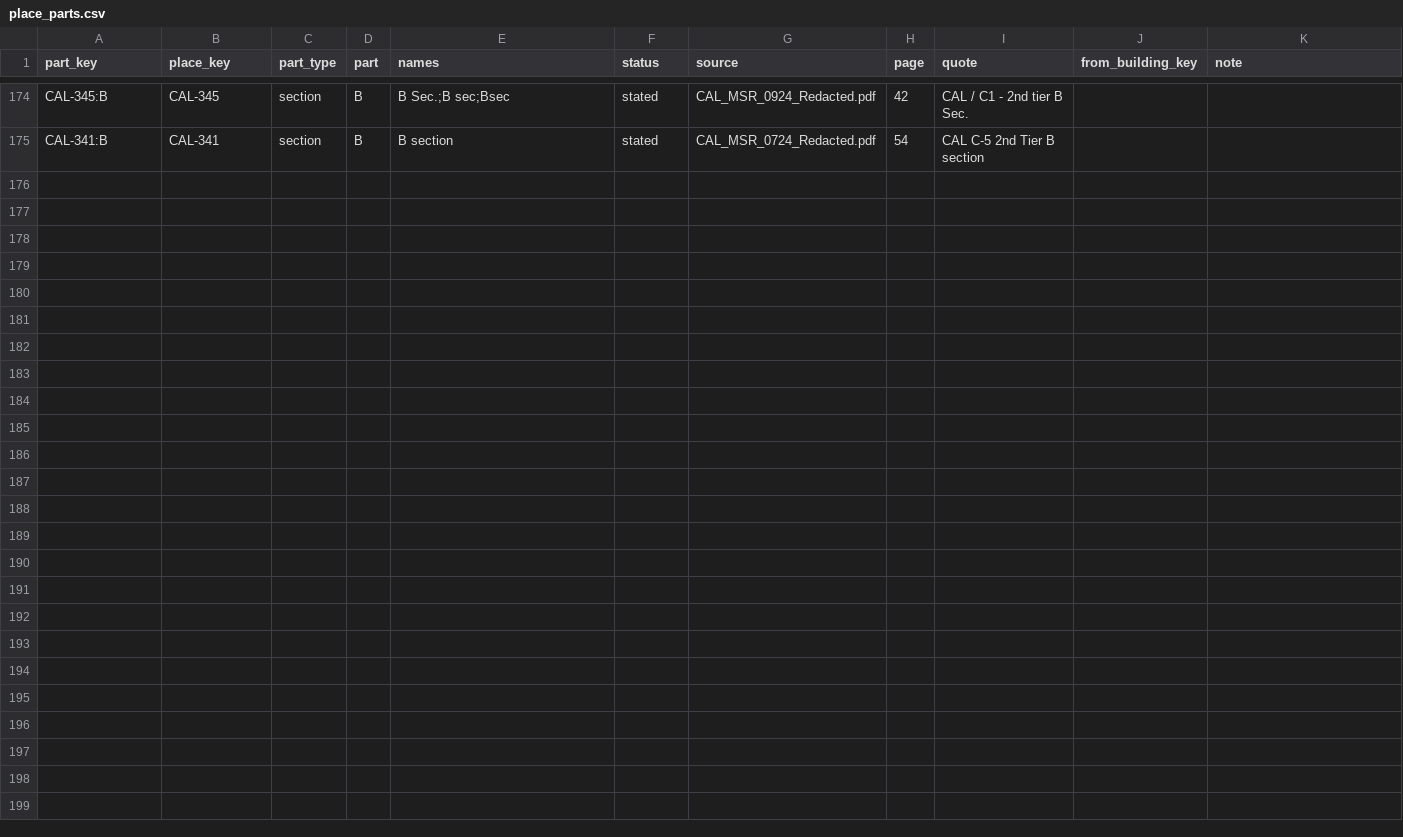
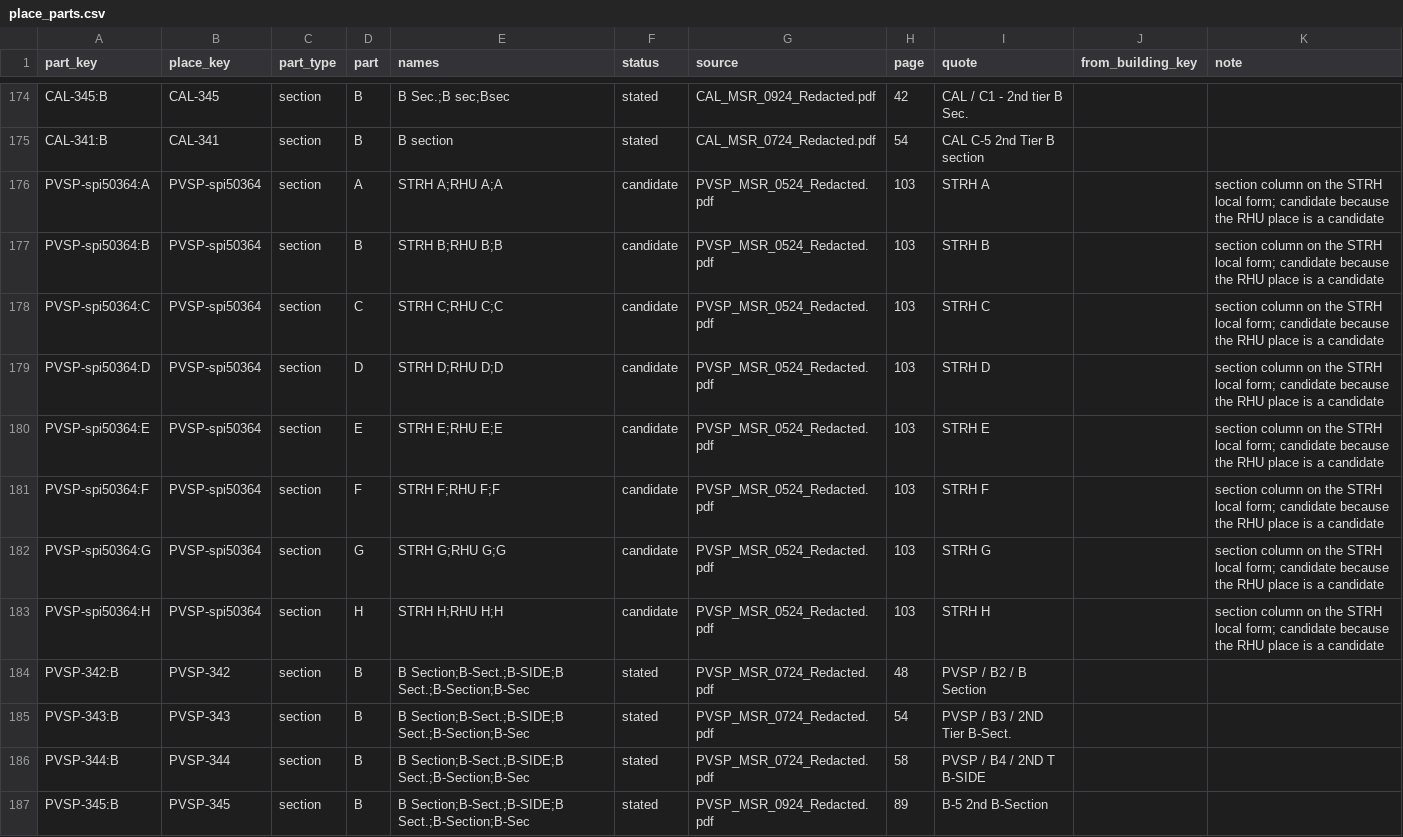
Before and after one commit to mbecica/cdcr_facility_data, a CSV file: crosswalk/place_parts.csv, drawn as a sheet; only a part is shown, gaps mark what is left out; the diff names each change by its address in the sheet, - before the commit and + after, or states it on an @@ line.

```diff
--- a/crosswalk/place_parts.csv
+++ b/crosswalk/place_parts.csv
+row 176: PVSP-spi50364:A | PVSP-spi50364 | section | A | STRH A;RHU A;A | candidate | PVSP_MSR_0524_Redacted.pdf | 103 | STRH A |  | section column on the STRH local form; candidate because the RHU place is a candidate
+row 177: PVSP-spi50364:B | PVSP-spi50364 | section | B | STRH B;RHU B;B | candidate | PVSP_MSR_0524_Redacted.pdf | 103 | STRH B |  | section column on the STRH local form; candidate because the RHU place is a candidate
+row 178: PVSP-spi50364:C | PVSP-spi50364 | section | C | STRH C;RHU C;C | candidate | PVSP_MSR_0524_Redacted.pdf | 103 | STRH C |  | section column on the STRH local form; candidate because the RHU place is a candidate
+row 179: PVSP-spi50364:D | PVSP-spi50364 | section | D | STRH D;RHU D;D | candidate | PVSP_MSR_0524_Redacted.pdf | 103 | STRH D |  | section column on the STRH local form; candidate because the RHU place is a candidate
+row 180: PVSP-spi50364:E | PVSP-spi50364 | section | E | STRH E;RHU E;E | candidate | PVSP_MSR_0524_Redacted.pdf | 103 | STRH E |  | section column on the STRH local form; candidate because the RHU place is a candidate
+row 181: PVSP-spi50364:F | PVSP-spi50364 | section | F | STRH F;RHU F;F | candidate | PVSP_MSR_0524_Redacted.pdf | 103 | STRH F |  | section column on the STRH local form; candidate because the RHU place is a candidate
+row 182: PVSP-spi50364:G | PVSP-spi50364 | section | G | STRH G;RHU G;G | candidate | PVSP_MSR_0524_Redacted.pdf | 103 | STRH G |  | section column on the STRH local form; candidate because the RHU place is a candidate
+row 183: PVSP-spi50364:H | PVSP-spi50364 | section | H | STRH H;RHU H;H | candidate | PVSP_MSR_0524_Redacted.pdf | 103 | STRH H |  | section column on the STRH local form; candidate because the RHU place is a candidate
+row 184: PVSP-342:B | PVSP-342 | section | B | B Section;B-Sect.;B-SIDE;B Sect.;B-Section;B-Sec | stated | PVSP_MSR_0724_Redacted.pdf | 48 | PVSP / B2 / B Section
+row 185: PVSP-343:B | PVSP-343 | section | B | B Section;B-Sect.;B-SIDE;B Sect.;B-Section;B-Sec | stated | PVSP_MSR_0724_Redacted.pdf | 54 | PVSP / B3 / 2ND Tier B-Sect.
+row 186: PVSP-344:B | PVSP-344 | section | B | B Section;B-Sect.;B-SIDE;B Sect.;B-Section;B-Sec | stated | PVSP_MSR_0724_Redacted.pdf | 58 | PVSP / B4 / 2ND T B-SIDE
+row 187: PVSP-345:B | PVSP-345 | section | B | B Section;B-Sect.;B-SIDE;B Sect.;B-Section;B-Sec | stated | PVSP_MSR_0924_Redacted.pdf | 89 | B-5 2nd B-Section
```
Also changed, not shown: crosswalk/facilities.csv, crosswalk/housing_units.csv, 1 other file.
